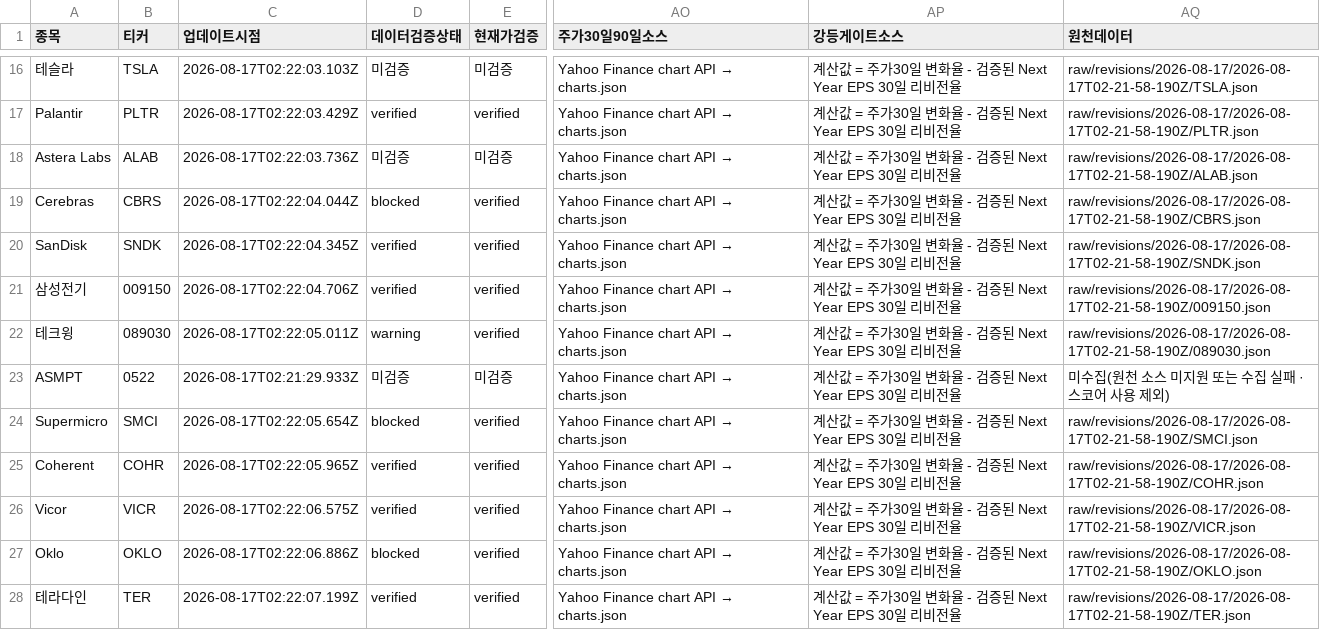
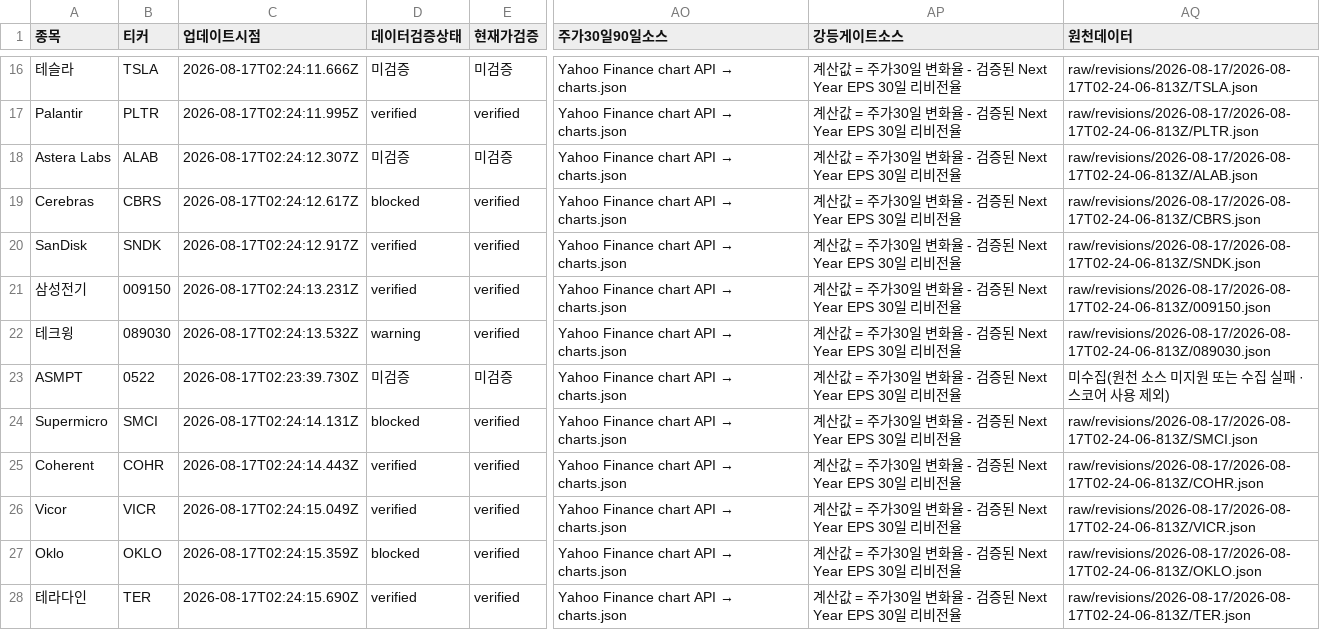
Before and after one commit to SimpleorNothing/ten-bagger, a CSV file: raw/revisions/latest.csv, drawn as a sheet; only a part is shown, gaps mark what is left out; the diff covers the shown part only; the diff names each change by its address in the sheet, - before the commit and + after, or states it on an @@ line.

```diff
--- a/raw/revisions/latest.csv
+++ b/raw/revisions/latest.csv
-C16 (업데이트시점): 2026-08-17T02:22:03.103Z
+C16 (업데이트시점): 2026-08-17T02:24:11.666Z
-AQ16 (원천데이터): raw/revisions/2026-08-17/2026-08-17T02-21-58-190Z/TSLA.json
+AQ16 (원천데이터): raw/revisions/2026-08-17/2026-08-17T02-24-06-813Z/TSLA.json
-C17 (업데이트시점): 2026-08-17T02:22:03.429Z
+C17 (업데이트시점): 2026-08-17T02:24:11.995Z
-AQ17 (원천데이터): raw/revisions/2026-08-17/2026-08-17T02-21-58-190Z/PLTR.json
+AQ17 (원천데이터): raw/revisions/2026-08-17/2026-08-17T02-24-06-813Z/PLTR.json
-C18 (업데이트시점): 2026-08-17T02:22:03.736Z
+C18 (업데이트시점): 2026-08-17T02:24:12.307Z
-AQ18 (원천데이터): raw/revisions/2026-08-17/2026-08-17T02-21-58-190Z/ALAB.json
+AQ18 (원천데이터): raw/revisions/2026-08-17/2026-08-17T02-24-06-813Z/ALAB.json
-C19 (업데이트시점): 2026-08-17T02:22:04.044Z
+C19 (업데이트시점): 2026-08-17T02:24:12.617Z
-AQ19 (원천데이터): raw/revisions/2026-08-17/2026-08-17T02-21-58-190Z/CBRS.json
+AQ19 (원천데이터): raw/revisions/2026-08-17/2026-08-17T02-24-06-813Z/CBRS.json
-C20 (업데이트시점): 2026-08-17T02:22:04.345Z
+C20 (업데이트시점): 2026-08-17T02:24:12.917Z
-AQ20 (원천데이터): raw/revisions/2026-08-17/2026-08-17T02-21-58-190Z/SNDK.json
+AQ20 (원천데이터): raw/revisions/2026-08-17/2026-08-17T02-24-06-813Z/SNDK.json
-C21 (업데이트시점): 2026-08-17T02:22:04.706Z
+C21 (업데이트시점): 2026-08-17T02:24:13.231Z
-AQ21 (원천데이터): raw/revisions/2026-08-17/2026-08-17T02-21-58-190Z/009150.json
+AQ21 (원천데이터): raw/revisions/2026-08-17/2026-08-17T02-24-06-813Z/009150.json
-C22 (업데이트시점): 2026-08-17T02:22:05.011Z
+C22 (업데이트시점): 2026-08-17T02:24:13.532Z
-AQ22 (원천데이터): raw/revisions/2026-08-17/2026-08-17T02-21-58-190Z/089030.json
+AQ22 (원천데이터): raw/revisions/2026-08-17/2026-08-17T02-24-06-813Z/089030.json
-C23 (업데이트시점): 2026-08-17T02:21:29.933Z
+C23 (업데이트시점): 2026-08-17T02:23:39.730Z
-C24 (업데이트시점): 2026-08-17T02:22:05.654Z
+C24 (업데이트시점): 2026-08-17T02:24:14.131Z
-AQ24 (원천데이터): raw/revisions/2026-08-17/2026-08-17T02-21-58-190Z/SMCI.json
+AQ24 (원천데이터): raw/revisions/2026-08-17/2026-08-17T02-24-06-813Z/SMCI.json
-C25 (업데이트시점): 2026-08-17T02:22:05.965Z
+C25 (업데이트시점): 2026-08-17T02:24:14.443Z
-AQ25 (원천데이터): raw/revisions/2026-08-17/2026-08-17T02-21-58-190Z/COHR.json
+AQ25 (원천데이터): raw/revisions/2026-08-17/2026-08-17T02-24-06-813Z/COHR.json
-C26 (업데이트시점): 2026-08-17T02:22:06.575Z
+C26 (업데이트시점): 2026-08-17T02:24:15.049Z
-AQ26 (원천데이터): raw/revisions/2026-08-17/2026-08-17T02-21-58-190Z/VICR.json
+AQ26 (원천데이터): raw/revisions/2026-08-17/2026-08-17T02-24-06-813Z/VICR.json
-C27 (업데이트시점): 2026-08-17T02:22:06.886Z
+C27 (업데이트시점): 2026-08-17T02:24:15.359Z
-AQ27 (원천데이터): raw/revisions/2026-08-17/2026-08-17T02-21-58-190Z/OKLO.json
+AQ27 (원천데이터): raw/revisions/2026-08-17/2026-08-17T02-24-06-813Z/OKLO.json
-C28 (업데이트시점): 2026-08-17T02:22:07.199Z
+C28 (업데이트시점): 2026-08-17T02:24:15.690Z
-AQ28 (원천데이터): raw/revisions/2026-08-17/2026-08-17T02-21-58-190Z/TER.json
+AQ28 (원천데이터): raw/revisions/2026-08-17/2026-08-17T02-24-06-813Z/TER.json
```
Also changed, not shown: 32 edited cells elsewhere in this file, 34 other files.
